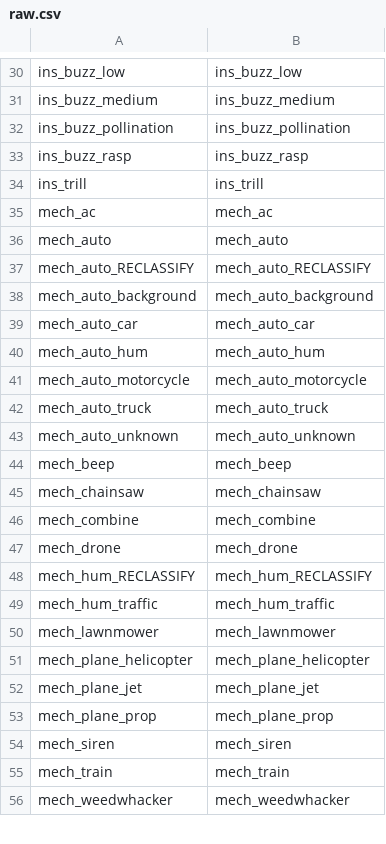
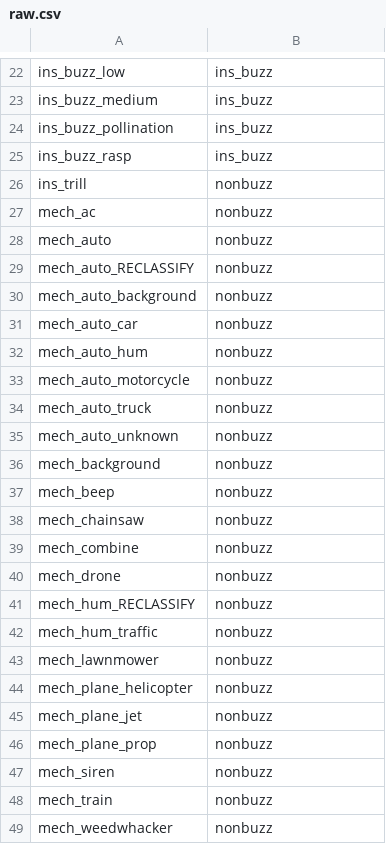
Before and after one commit to OSU-Bee-Lab/buzzdetect-training, a CSV file: 02_set/sets/large/translations/raw.csv, drawn as a sheet; only a part is shown, gaps mark what is left out; the diff covers the shown part only.

```diff
--- a/02_set/sets/large/translations/raw.csv
+++ b/02_set/sets/large/translations/raw.csv
@@ -30,27 +22,28 @@
-"ins_buzz_low","ins_buzz_low"
-"ins_buzz_medium","ins_buzz_medium"
-"ins_buzz_pollination","ins_buzz_pollination"
-"ins_buzz_rasp","ins_buzz_rasp"
-"ins_trill","ins_trill"
-"mech_ac","mech_ac"
-"mech_auto","mech_auto"
-"mech_auto_RECLASSIFY","mech_auto_RECLASSIFY"
-"mech_auto_background","mech_auto_background"
-"mech_auto_car","mech_auto_car"
-"mech_auto_hum","mech_auto_hum"
-"mech_auto_motorcycle","mech_auto_motorcycle"
-"mech_auto_truck","mech_auto_truck"
-"mech_auto_unknown","mech_auto_unknown"
-"mech_beep","mech_beep"
-"mech_chainsaw","mech_chainsaw"
-"mech_combine","mech_combine"
-"mech_drone","mech_drone"
-"mech_hum_RECLASSIFY","mech_hum_RECLASSIFY"
-"mech_hum_traffic","mech_hum_traffic"
-"mech_lawnmower","mech_lawnmower"
-"mech_plane_helicopter","mech_plane_helicopter"
-"mech_plane_jet","mech_plane_jet"
-"mech_plane_prop","mech_plane_prop"
-"mech_siren","mech_siren"
-"mech_train","mech_train"
-"mech_weedwhacker","mech_weedwhacker"
+"ins_buzz_low","ins_buzz"
+"ins_buzz_medium","ins_buzz"
+"ins_buzz_pollination","ins_buzz"
+"ins_buzz_rasp","ins_buzz"
+"ins_trill","nonbuzz"
+"mech_ac","nonbuzz"
+"mech_auto","nonbuzz"
+"mech_auto_RECLASSIFY","nonbuzz"
+"mech_auto_background","nonbuzz"
+"mech_auto_car","nonbuzz"
+"mech_auto_hum","nonbuzz"
+"mech_auto_motorcycle","nonbuzz"
+"mech_auto_truck","nonbuzz"
+"mech_auto_unknown","nonbuzz"
+"mech_background","nonbuzz"
+"mech_beep","nonbuzz"
+"mech_chainsaw","nonbuzz"
+"mech_combine","nonbuzz"
+"mech_drone","nonbuzz"
+"mech_hum_RECLASSIFY","nonbuzz"
+"mech_hum_traffic","nonbuzz"
+"mech_lawnmower","nonbuzz"
+"mech_plane_helicopter","nonbuzz"
+"mech_plane_jet","nonbuzz"
+"mech_plane_prop","nonbuzz"
+"mech_siren","nonbuzz"
+"mech_train","nonbuzz"
+"mech_weedwhacker","nonbuzz"
```
Also changed, not shown: 8 removed rows and 21 edited cells elsewhere in this file, 02_set/sets/large/translations/blank.csv, 02_set/sets/medium/translations/binary.csv, 18 other files.
